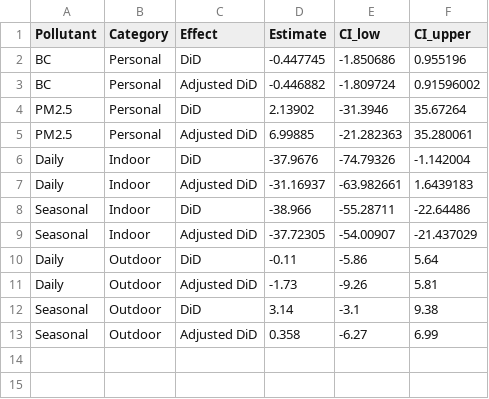
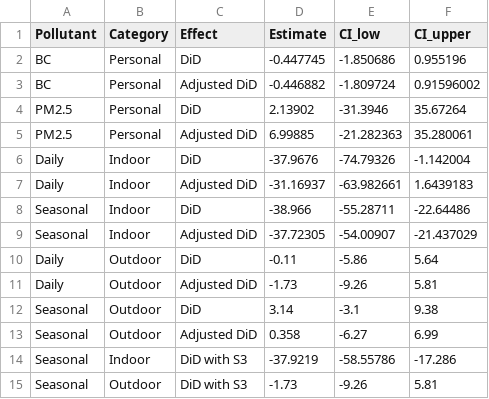
Before and after one commit to sbh4th/bhet-report, a CSV file: data-clean/DID_air_pollution.csv, drawn as a sheet; the diff names each change by its address in the sheet, - before the commit and + after, or states it on an @@ line.

Commit message:
Add table of PM measures across seasons

```diff
--- a/data-clean/DID_air_pollution.csv
+++ b/data-clean/DID_air_pollution.csv
+row 14: Seasonal | Indoor | DiD with S3 | -37.9219 | -58.55786 | -17.286
+row 15: Seasonal | Outdoor | DiD with S3 | -1.73 | -9.26 | 5.81
```
Also changed, not shown: 27 other files.
